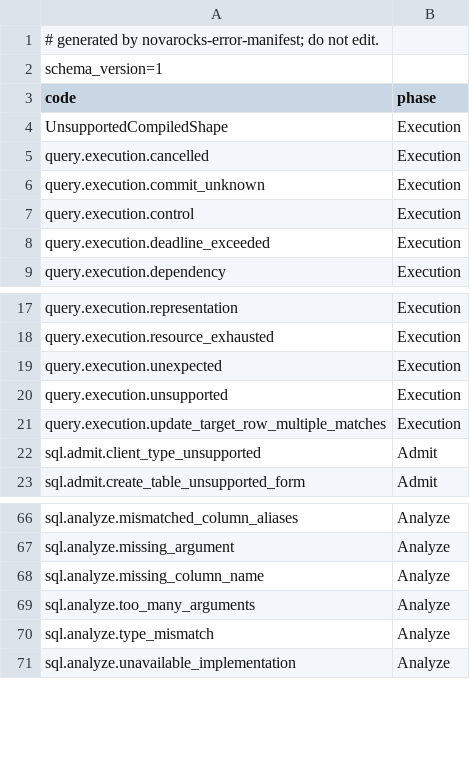
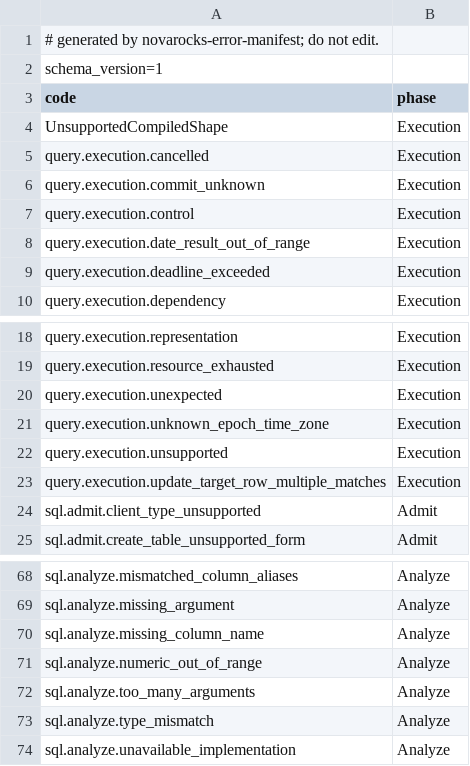
Before and after one commit to NovaRocks/NovaRocks, a TSV file: tools/error-manifest/error-manifest-v1.tsv, drawn as a sheet; only a part is shown, gaps mark what is left out; the diff names each change by its address in the sheet, - before the commit and + after, or states it on an @@ line.

```diff
--- a/tools/error-manifest/error-manifest-v1.tsv
+++ b/tools/error-manifest/error-manifest-v1.tsv
+row 8: query.execution.date_result_out_of_range | Execution
+row 21: query.execution.unknown_epoch_time_zone | Execution
+row 71: sql.analyze.numeric_out_of_range | Analyze
```
Also changed, not shown: tools/error-manifest/error-ledger-v1.tsv, 15 other files.
